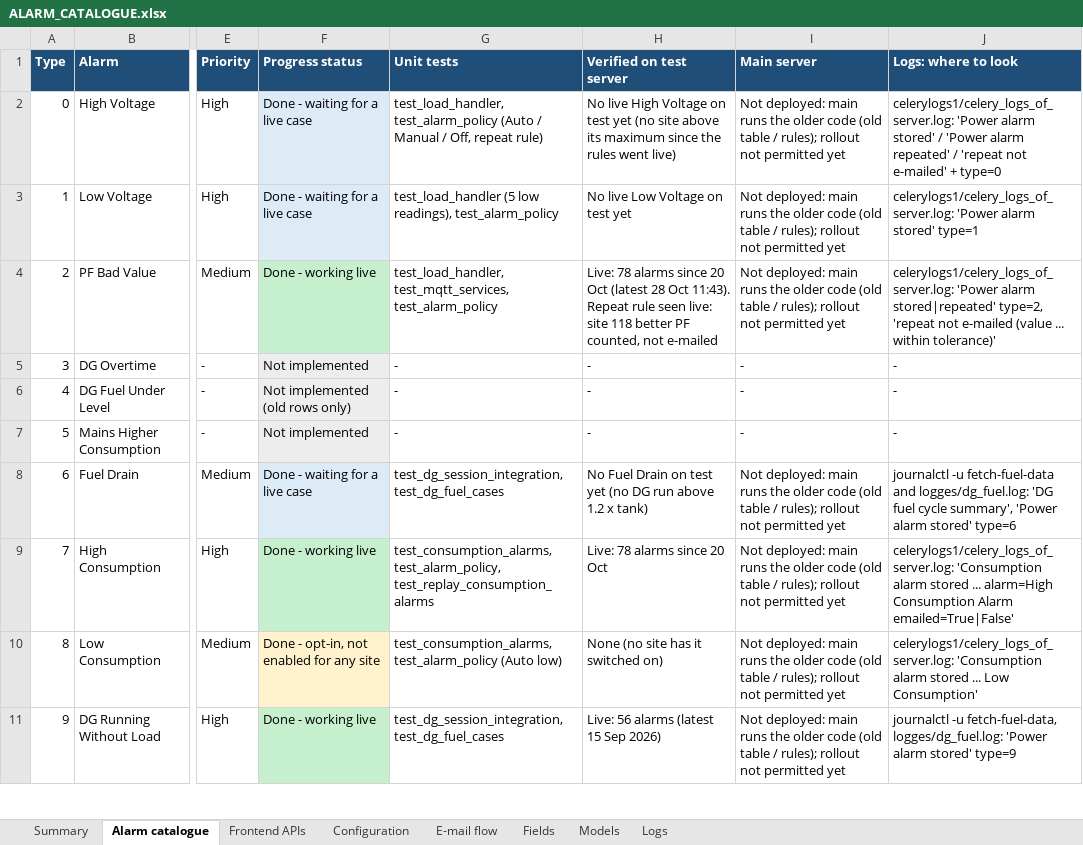
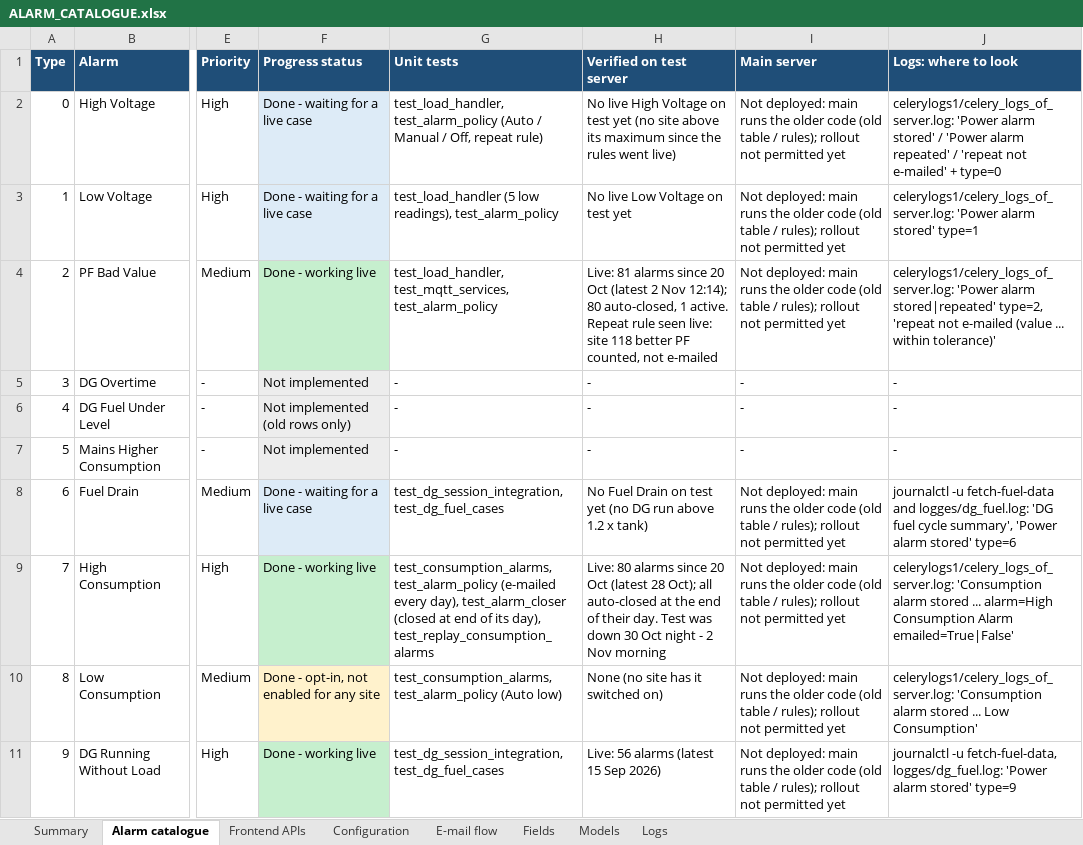
Before and after one commit to ashutoshdubey-aviconn/AVC-backend, an Excel workbook: docs/alarms/ALARM_CATALOGUE.xlsx, sheet Alarm catalogue, drawn as a sheet; only a part is shown, gaps mark what is left out; values as stored, in another font and other column widths than the file's, no borders; the diff covers the shown part only; the diff names each change by its address in the sheet, - before the commit and + after, or states it on an @@ line.

```diff
--- a/docs/alarms/ALARM_CATALOGUE.xlsx (sheet Alarm catalogue)
+++ b/docs/alarms/ALARM_CATALOGUE.xlsx (sheet Alarm catalogue)
-H4 (Verified on test server): Live: 78 alarms since 20 Oct (latest 28 Oct 11:43). Repeat rule…
+H4 (Verified on test server): Live: 81 alarms since 20 Oct (latest 2 Nov 12:14); 80 auto-closed, 1 active. Repeat rule…
-G9 (Unit tests): test_consumption_alarms, test_alarm_policy, test_replay_consumption_alarms
+G9 (Unit tests): test_consumption_alarms, test_alarm_policy (e-mailed every day), test_alarm_closer (closed at end of its day), test_replay_consumption_alarms
-H9 (Verified on test server): Live: 78 alarms since 20 Oct
+H9 (Verified on test server): Live: 80 alarms since 20 Oct (latest 28 Oct); all auto-closed at the end of their day. Test was down 30 Oct night - 2 Nov morning
```
Also changed, not shown: 7 edited cells elsewhere in this sheet, sheet Logs, sheet Summary, sheet Frontend APIs, sheet E-mail flow, 3 other files.
